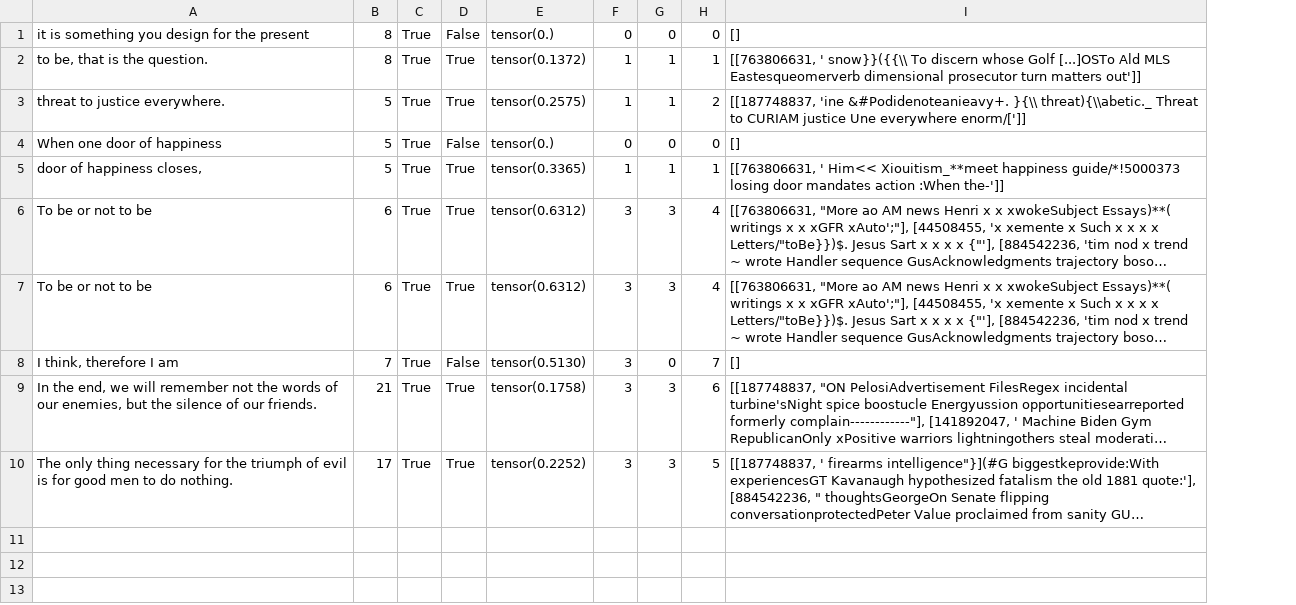
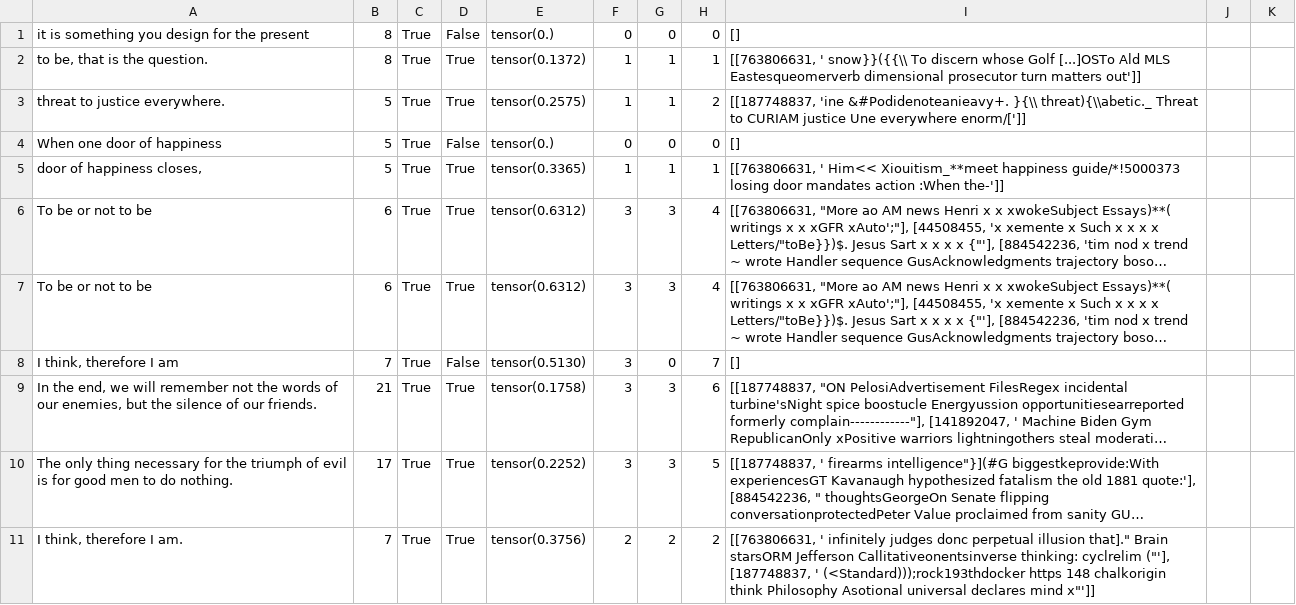
Before and after one commit to cd-project/memories, a CSV file: default_output.csv, drawn as a sheet; only a part is shown; long unchanged cells end in …; the diff covers the shown part only; the diff names each change by its address in the sheet, - before the commit and + after, or states it on an @@ line.

```diff
--- a/default_output.csv
+++ b/default_output.csv
+column J, empty
+column K, empty
+row 11: I think, therefore I am. | 7 | True | True | tensor(0.3756) | 2 | 2 | 2 | [[763806631, ' infinitely judges donc perpetual illusion that]." Brain starsORM Jefferson Callitativeonentsinverse thinking: cyclrelim ("'], [187748837, ' (<Standard)));rock193thdocker https 148 chalkorigin think Philosophy Asotional universal declares mind x"']]
```
Also changed, not shown: 9 added rows elsewhere in this file, 8 other files.
